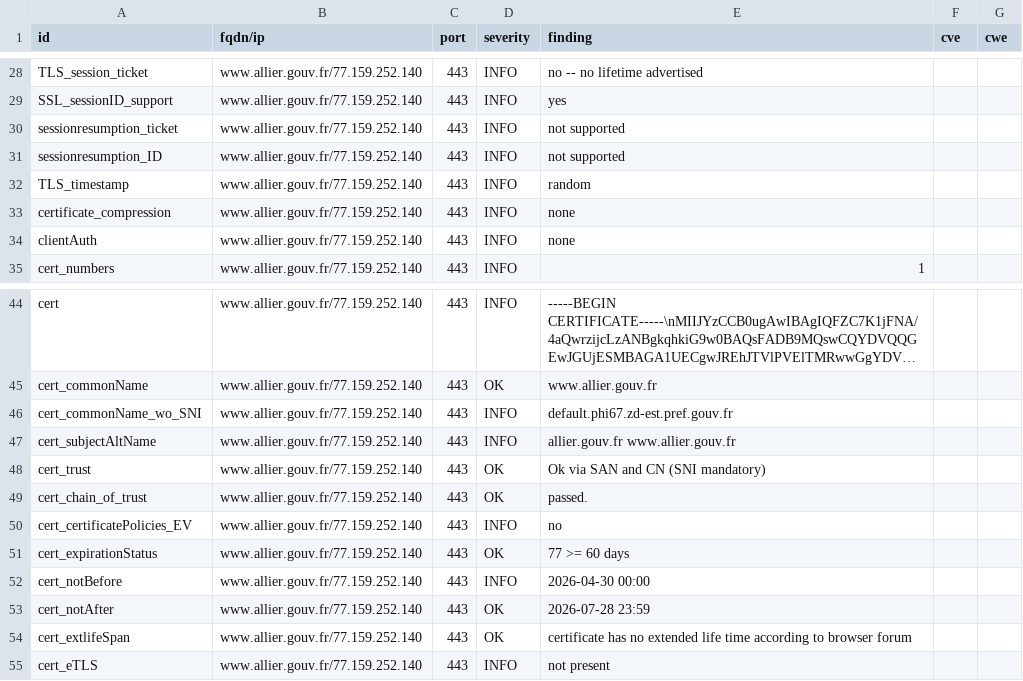
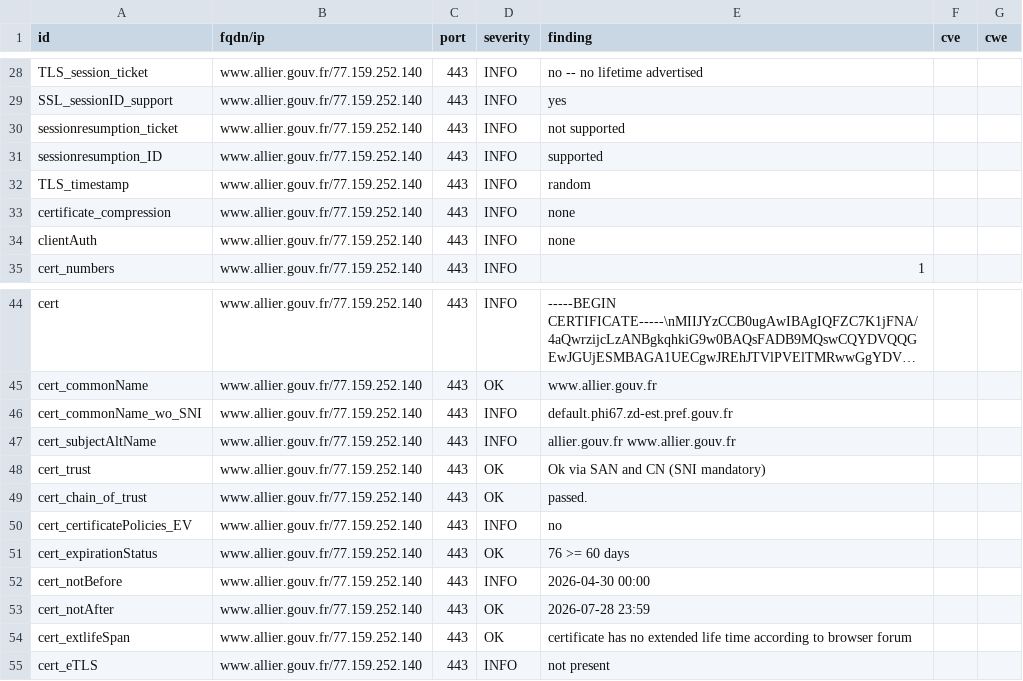
Before and after one commit to dnum-mi/dashlord-extended, a CSV file: results/aHR0cHM6Ly93d3cuYWxsaWVyLmdvdXYuZnI=/testssl.csv, drawn as a sheet; only a part is shown, gaps mark what is left out; long unchanged cells end in ….

```diff
--- a/results/aHR0cHM6Ly93d3cuYWxsaWVyLmdvdXYuZnI=/testssl.csv
+++ b/results/aHR0cHM6Ly93d3cuYWxsaWVyLmdvdXYuZnI=/testssl.csv
@@ -30,3 +30,3 @@
 "sessionresumption_ticket","www.allier.gouv.fr/77.159.252.140","443","INFO","not supported","",""
-"sessionresumption_ID","www.allier.gouv.fr/77.159.252.140","443","INFO","not supported","",""
+"sessionresumption_ID","www.allier.gouv.fr/77.159.252.140","443","INFO","supported","",""
 "TLS_timestamp","www.allier.gouv.fr/77.159.252.140","443","INFO","random","",""
@@ -50,3 +50,3 @@
 "cert_certificatePolicies_EV","www.allier.gouv.fr/77.159.252.140","443","INFO","no","",""
-"cert_expirationStatus","www.allier.gouv.fr/77.159.252.140","443","OK","77 >= 60 days","",""
+"cert_expirationStatus","www.allier.gouv.fr/77.159.252.140","443","OK","76 >= 60 days","",""
 "cert_notBefore","www.allier.gouv.fr/77.159.252.140","443","INFO","2026-04-30 00:00","",""
```
Also changed, not shown: 7 other files.
